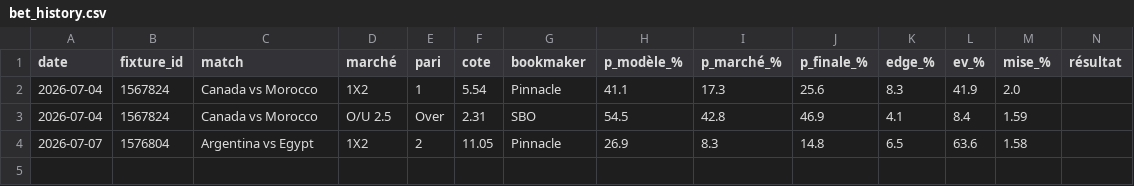
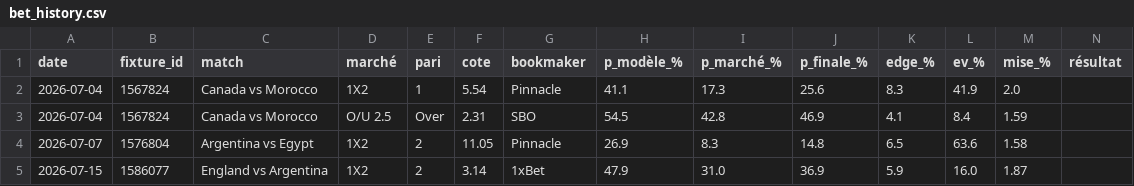
Before and after one commit to aleksabratic/football-agent, a CSV file: bet_history.csv, drawn as a sheet; only a part is shown; rows hold the shown columns only; the diff names each change by its address in the sheet, - before the commit and + after, or states it on an @@ line.

```diff
--- a/bet_history.csv
+++ b/bet_history.csv
+row 5: 2026-07-15 | 1586077 | England vs Argentina | 1X2 | 2 | 3.14 | 1xBet | 47.9 | 31.0 | 36.9 | 5.9 | 16.0 | 1.87
```
Also changed, not shown: mpp_history.csv.
